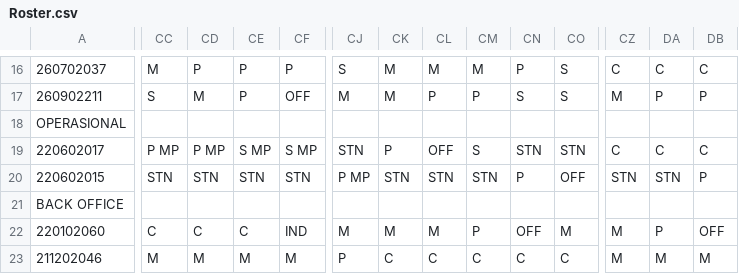
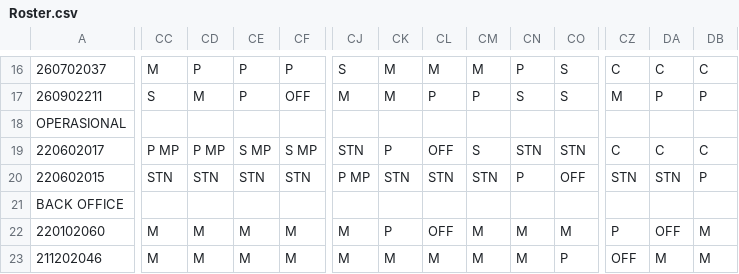
Before and after one commit to martbib1-crypto/roster-ppa-mart, a CSV file: Roster.csv, drawn as a sheet; only a part is shown, gaps mark what is left out; the diff covers the shown part only; the diff names each change by its address in the sheet, - before the commit and + after, or states it on an @@ line.

Commit message:
Update roster 2026-09-26 13:48

```diff
--- a/Roster.csv
+++ b/Roster.csv
-CC22: C
+CC22: M
-CD22: C
+CD22: M
-CE22: C
+CE22: M
-CF22: IND
+CF22: M
-CK22: M
+CK22: P
-CL22: M
+CL22: OFF
-CM22: P
+CM22: M
-CN22: OFF
+CN22: M
-CZ22: M
+CZ22: P
-DA22: P
+DA22: OFF
-DB22: OFF
+DB22: M
-CJ23: P
+CJ23: M
-CK23: C
+CK23: M
-CL23: C
+CL23: M
-CM23: C
+CM23: M
-CN23: C
+CN23: M
-CO23: C
+CO23: P
-CZ23: M
+CZ23: OFF
```
Also changed, not shown: 70 edited cells elsewhere in this file.
